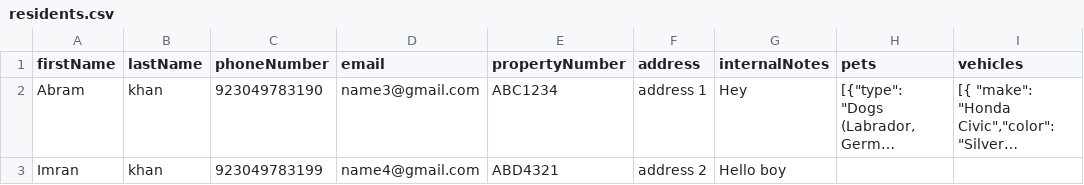
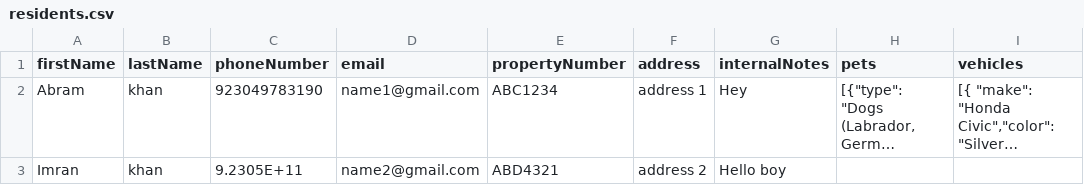
Before and after one commit to jeroovejas/Aqcess-Admin-System, a CSV file: public/files/residents.csv, drawn as a sheet; long unchanged cells end in …; the diff names each change by its address in the sheet, - before the commit and + after, or states it on an @@ line.

```diff
--- a/public/files/residents.csv
+++ b/public/files/residents.csv
-D2 (email): name3@gmail.com
+D2 (email): name1@gmail.com
-C3 (phoneNumber): 923049783199
+C3 (phoneNumber): 9.2305E+11
-D3 (email): name4@gmail.com
+D3 (email): name2@gmail.com
```
Also changed, not shown: 22 other files.
